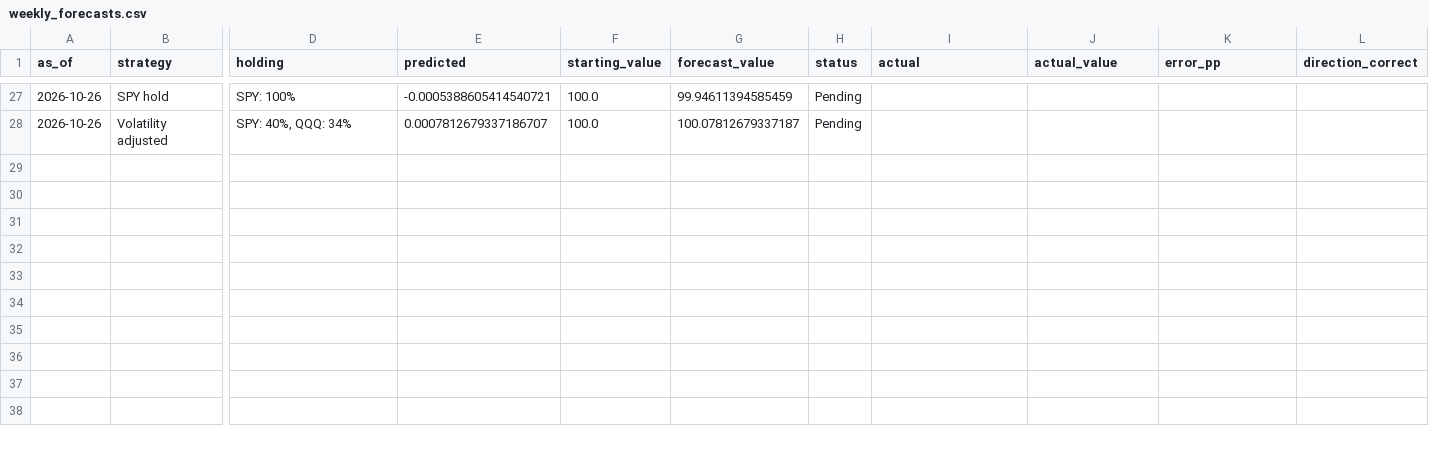
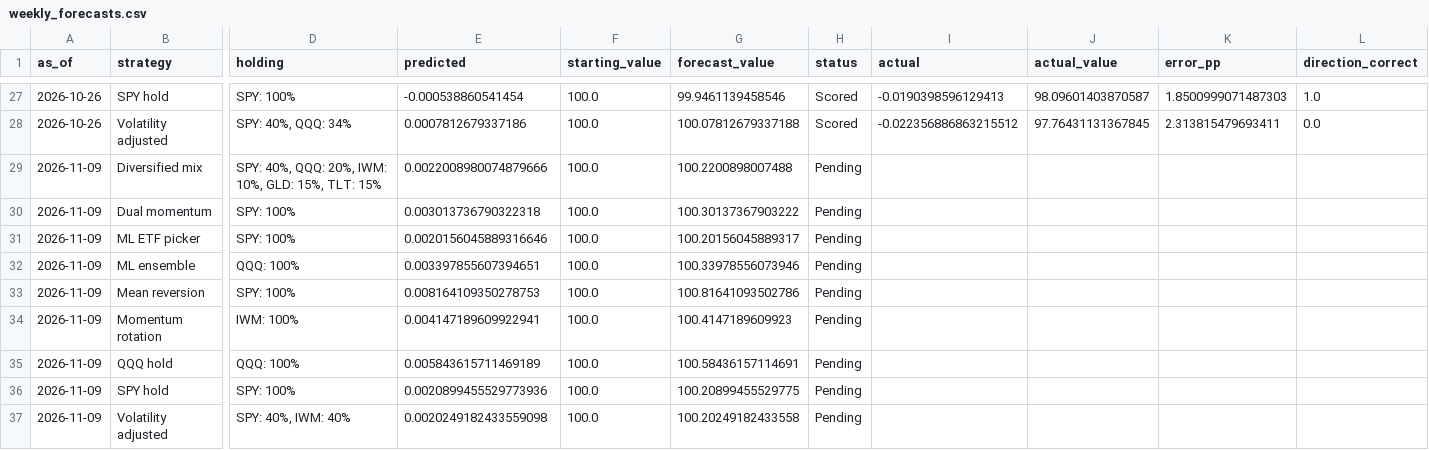
Before and after one commit to joens137/weekly-trading-lab, a CSV file: public_results/weekly_forecasts.csv, drawn as a sheet; only a part is shown, gaps mark what is left out; rows hold the shown columns only; the diff covers the shown part only; the diff names each change by its address in the sheet, - before the commit and + after, or states it on an @@ line.

```diff
--- a/public_results/weekly_forecasts.csv
+++ b/public_results/weekly_forecasts.csv
-E27 (predicted): -0.0005388605414540721
+E27 (predicted): -0.000538860541454
-G27 (forecast_value): 99.94611394585459
+G27 (forecast_value): 99.9461139458546
-H27:H28 (status): Pending
+H27:H28 (status): Scored
-I27 (actual): (empty)
+I27 (actual): -0.0190398596129413
-J27 (actual_value): (empty)
+J27 (actual_value): 98.09601403870587
-K27 (error_pp): (empty)
+K27 (error_pp): 1.8500999071487303
-L27 (direction_correct): (empty)
+L27 (direction_correct): 1.0
-E28 (predicted): 0.0007812679337186707
+E28 (predicted): 0.0007812679337186
-G28 (forecast_value): 100.07812679337187
+G28 (forecast_value): 100.07812679337188
-I28 (actual): (empty)
+I28 (actual): -0.022356886863215512
-J28 (actual_value): (empty)
+J28 (actual_value): 97.76431131367845
-K28 (error_pp): (empty)
+K28 (error_pp): 2.313815479693411
-L28 (direction_correct): (empty)
+L28 (direction_correct): 0.0
+row 29: 2026-11-09 | Diversified mix | SPY: 40%, QQQ: 20%, IWM: 10%, GLD: 15%, TLT: 15% | 0.0022008980074879666 | 100.0 | 100.2200898007488 | Pending
+row 30: 2026-11-09 | Dual momentum | SPY: 100% | 0.003013736790322318 | 100.0 | 100.30137367903222 | Pending
+row 31: 2026-11-09 | ML ETF picker | SPY: 100% | 0.0020156045889316646 | 100.0 | 100.20156045889317 | Pending
+row 32: 2026-11-09 | ML ensemble | QQQ: 100% | 0.003397855607394651 | 100.0 | 100.33978556073946 | Pending
+row 33: 2026-11-09 | Mean reversion | SPY: 100% | 0.008164109350278753 | 100.0 | 100.81641093502786 | Pending
+row 34: 2026-11-09 | Momentum rotation | IWM: 100% | 0.004147189609922941 | 100.0 | 100.4147189609923 | Pending
+row 35: 2026-11-09 | QQQ hold | QQQ: 100% | 0.005843615711469189 | 100.0 | 100.58436157114691 | Pending
+row 36: 2026-11-09 | SPY hold | SPY: 100% | 0.0020899455529773936 | 100.0 | 100.20899455529775 | Pending
+row 37: 2026-11-09 | Volatility adjusted | SPY: 40%, IWM: 40% | 0.0020249182433559098 | 100.0 | 100.20249182433558 | Pending
```
Also changed, not shown: 88 edited cells elsewhere in this file, public_results/dual_momentum_trades.csv, public_results/historical_backtest.csv, 2 other files.
